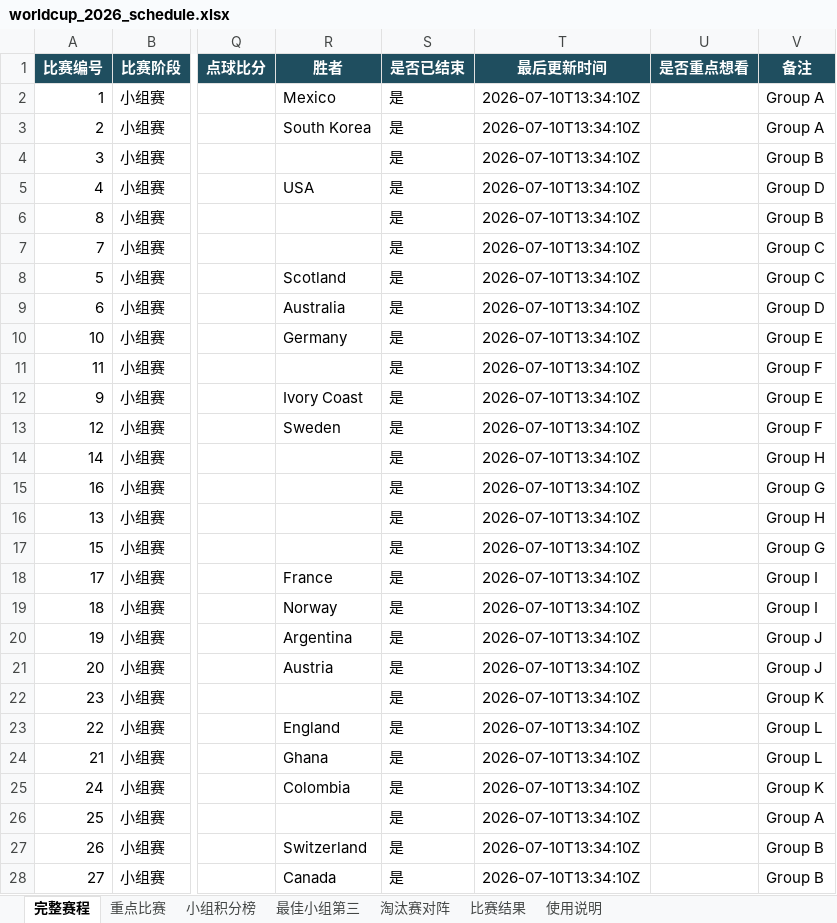
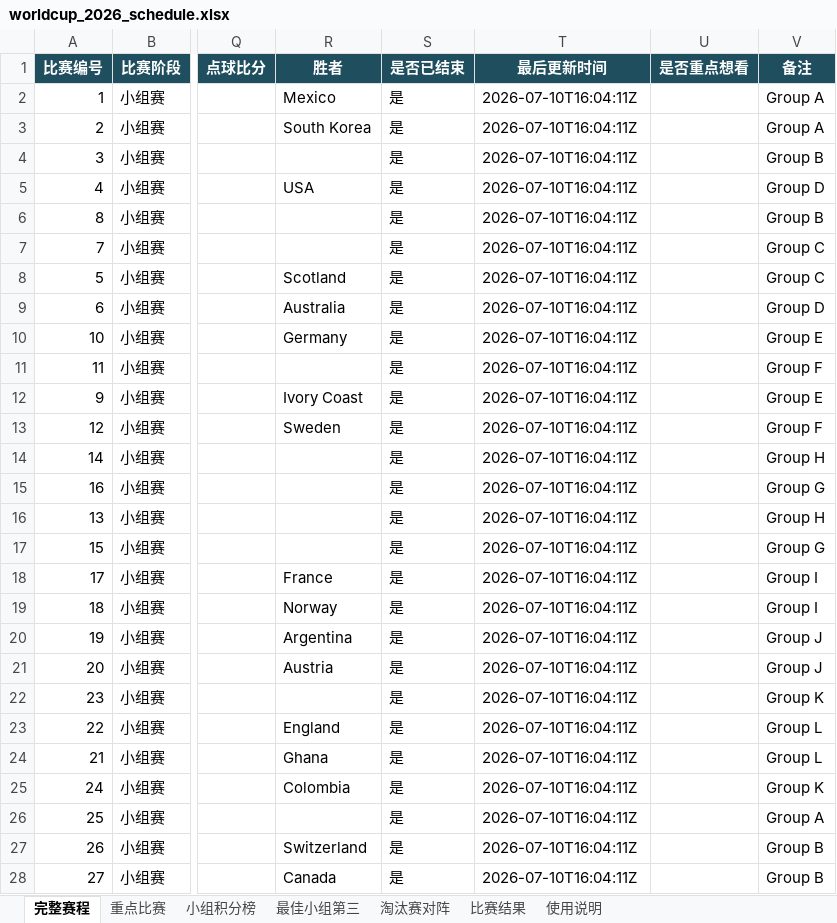
Before and after one commit to zhaojinwen2023-oss/World-Cup-2026, an Excel workbook: worldcup-schedule/output/worldcup_2026_schedule.xlsx, sheet 完整赛程, drawn as a sheet; only a part is shown, gaps mark what is left out; values as stored, in another font and other column widths than the file's, no borders; table styles not drawn; the diff covers the shown part only; the diff names each change by its address in the sheet, - before the commit and + after, or states it on an @@ line.

```diff
--- a/worldcup-schedule/output/worldcup_2026_schedule.xlsx (sheet 完整赛程)
+++ b/worldcup-schedule/output/worldcup_2026_schedule.xlsx (sheet 完整赛程)
-T2:T28 (最后更新时间): 2026-07-10T13:34:10Z
+T2:T28 (最后更新时间): 2026-07-10T16:04:11Z
```
Also changed, not shown: 70 edited cells elsewhere in this sheet, sheet 比赛结果, sheet 使用说明, 6 other files.
